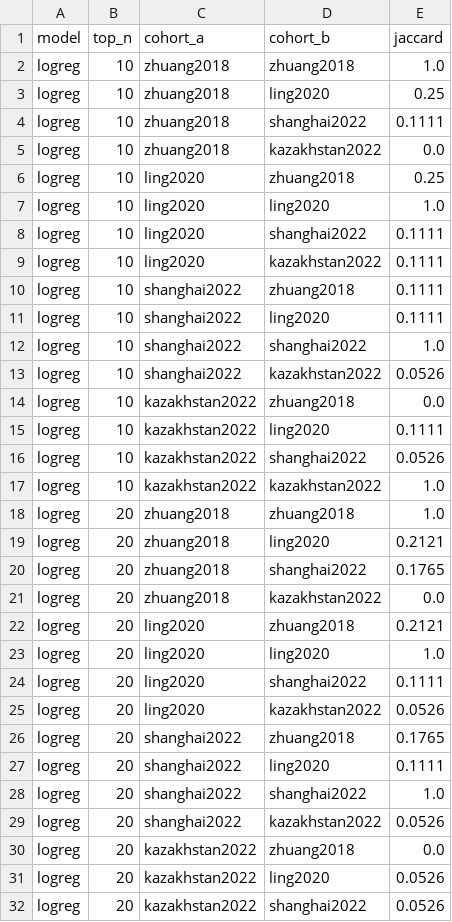
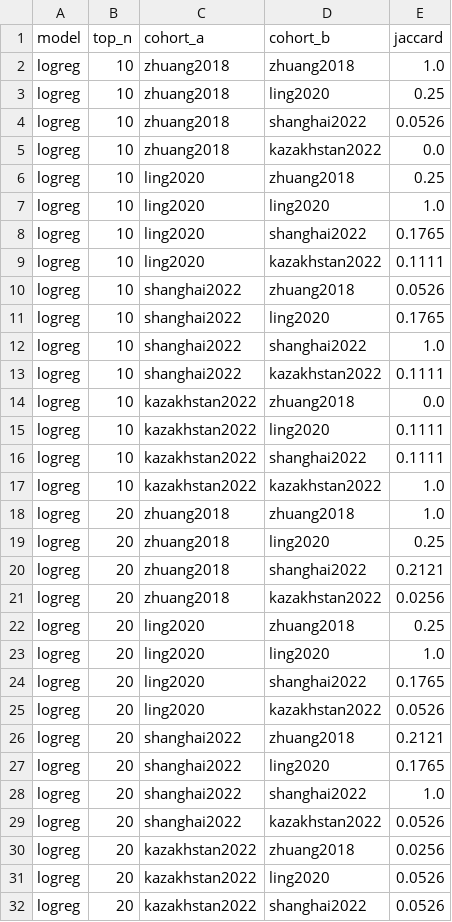
Before and after one commit to carhanc/microbiome-ad-generalization, a CSV file: results/tables/shap_taxa_overlap.csv, drawn as a sheet; only a part is shown; the diff covers the shown part only.

```diff
--- a/results/tables/shap_taxa_overlap.csv
+++ b/results/tables/shap_taxa_overlap.csv
@@ -3,3 +3,3 @@ logreg,10,zhuang2018,zhuang2018,1.0
 logreg,10,zhuang2018,ling2020,0.25
-logreg,10,zhuang2018,shanghai2022,0.1111
+logreg,10,zhuang2018,shanghai2022,0.0526
 logreg,10,zhuang2018,kazakhstan2022,0.0
@@ -7,25 +7,25 @@ logreg,10,ling2020,zhuang2018,0.25
 logreg,10,ling2020,ling2020,1.0
-logreg,10,ling2020,shanghai2022,0.1111
+logreg,10,ling2020,shanghai2022,0.1765
 logreg,10,ling2020,kazakhstan2022,0.1111
-logreg,10,shanghai2022,zhuang2018,0.1111
-logreg,10,shanghai2022,ling2020,0.1111
+logreg,10,shanghai2022,zhuang2018,0.0526
+logreg,10,shanghai2022,ling2020,0.1765
 logreg,10,shanghai2022,shanghai2022,1.0
-logreg,10,shanghai2022,kazakhstan2022,0.0526
+logreg,10,shanghai2022,kazakhstan2022,0.1111
 logreg,10,kazakhstan2022,zhuang2018,0.0
 logreg,10,kazakhstan2022,ling2020,0.1111
-logreg,10,kazakhstan2022,shanghai2022,0.0526
+logreg,10,kazakhstan2022,shanghai2022,0.1111
 logreg,10,kazakhstan2022,kazakhstan2022,1.0
 logreg,20,zhuang2018,zhuang2018,1.0
-logreg,20,zhuang2018,ling2020,0.2121
-logreg,20,zhuang2018,shanghai2022,0.1765
-logreg,20,zhuang2018,kazakhstan2022,0.0
-logreg,20,ling2020,zhuang2018,0.2121
+logreg,20,zhuang2018,ling2020,0.25
+logreg,20,zhuang2018,shanghai2022,0.2121
+logreg,20,zhuang2018,kazakhstan2022,0.0256
+logreg,20,ling2020,zhuang2018,0.25
 logreg,20,ling2020,ling2020,1.0
-logreg,20,ling2020,shanghai2022,0.1111
+logreg,20,ling2020,shanghai2022,0.1765
 logreg,20,ling2020,kazakhstan2022,0.0526
-logreg,20,shanghai2022,zhuang2018,0.1765
-logreg,20,shanghai2022,ling2020,0.1111
+logreg,20,shanghai2022,zhuang2018,0.2121
+logreg,20,shanghai2022,ling2020,0.1765
 logreg,20,shanghai2022,shanghai2022,1.0
 logreg,20,shanghai2022,kazakhstan2022,0.0526
-logreg,20,kazakhstan2022,zhuang2018,0.0
+logreg,20,kazakhstan2022,zhuang2018,0.0256
 logreg,20,kazakhstan2022,ling2020,0.0526
```
Also changed, not shown: 30 edited cells elsewhere in this file, results/model_outputs/cross_cohort/loco_zhuang2018_logreg_predictions.csv, results/model_outputs/cross_cohort/pairwise_ling2020_to_zhuang2018_logreg_predictions.csv, 35 other files.
